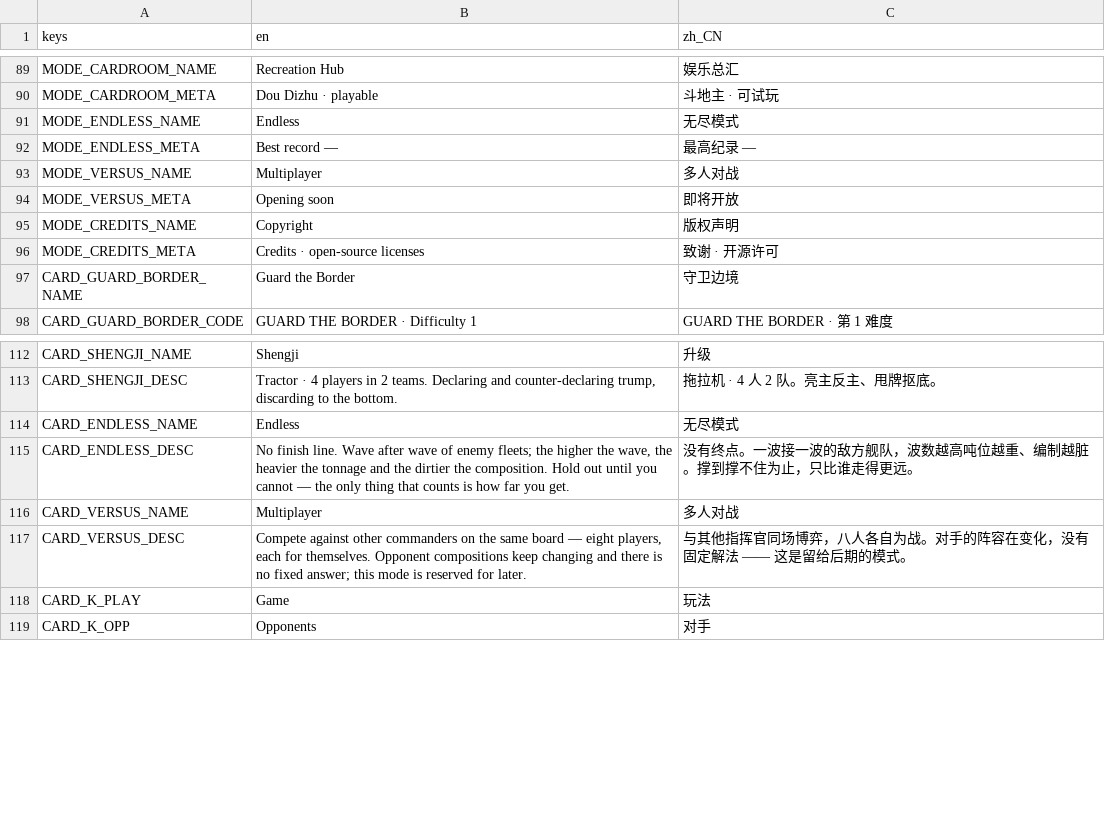
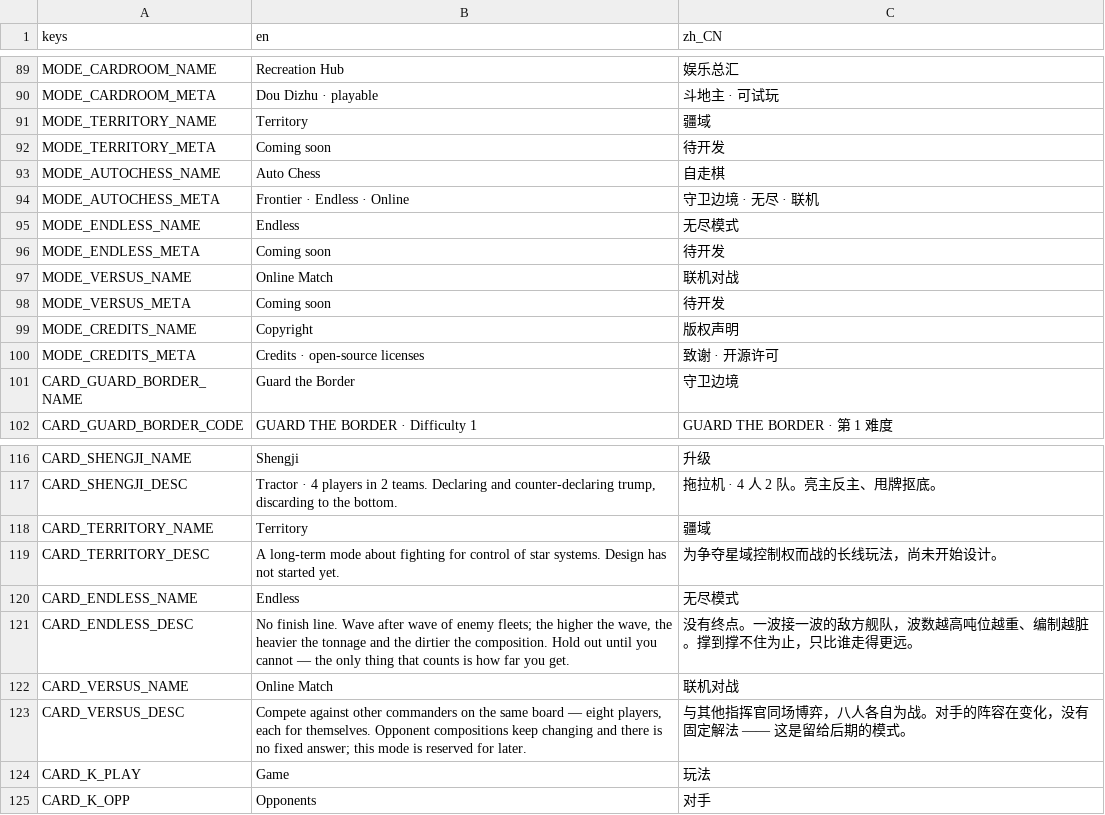
Before and after one commit to xshynews/EVE-AutoChess, a CSV file: i18n/strings.csv, drawn as a sheet; only a part is shown, gaps mark what is left out.

Commit message:
主菜单改两层侧栏：疆域 / 自走棋[任务关卡·无尽模式·联机对战] / 娱乐总汇 / 版权声明（自走棋为父项，点击展开收起并选中任务关卡；父项无卡片时右侧回落首子）；verify_menu 45->60

```diff
--- a/i18n/strings.csv
+++ b/i18n/strings.csv
@@ -90,6 +90,10 @@ MODE_CARDROOM_NAME,Recreation Hub,娱乐总汇
 MODE_CARDROOM_META,Dou Dizhu · playable,斗地主 · 可试玩
+MODE_TERRITORY_NAME,Territory,疆域
+MODE_TERRITORY_META,Coming soon,待开发
+MODE_AUTOCHESS_NAME,Auto Chess,自走棋
+MODE_AUTOCHESS_META,Frontier · Endless · Online,守卫边境 · 无尽 · 联机
 MODE_ENDLESS_NAME,Endless,无尽模式
-MODE_ENDLESS_META,Best record —,最高纪录　—
-MODE_VERSUS_NAME,Multiplayer,多人对战
-MODE_VERSUS_META,Opening soon,即将开放
+MODE_ENDLESS_META,Coming soon,待开发
+MODE_VERSUS_NAME,Online Match,联机对战
+MODE_VERSUS_META,Coming soon,待开发
 MODE_CREDITS_NAME,Copyright,版权声明
@@ -113,5 +117,7 @@ CARD_SHENGJI_NAME,Shengji,升级
 CARD_SHENGJI_DESC,"Tractor · 4 players in 2 teams. Declaring and counter-declaring trump, discarding to the bottom.",拖拉机 · 4 人 2 队。亮主反主、甩牌抠底。
+CARD_TERRITORY_NAME,Territory,疆域
+CARD_TERRITORY_DESC,A long-term mode about fighting for control of star systems. Design has not started yet.,为争夺星域控制权而战的长线玩法，尚未开始设计。
 CARD_ENDLESS_NAME,Endless,无尽模式
 CARD_ENDLESS_DESC,"No finish line. Wave after wave of enemy fleets; the higher the wave, the heavier the tonnage and the dirtier the composition. Hold out until you cannot — the only thing that counts is how far you get.",没有终点。一波接一波的敌方舰队，波数越高吨位越重、编制越脏。撑到撑不住为止，只比谁走得更远。
-CARD_VERSUS_NAME,Multiplayer,多人对战
+CARD_VERSUS_NAME,Online Match,联机对战
 CARD_VERSUS_DESC,"Compete against other commanders on the same board — eight players, each for themselves. Opponent compositions keep changing and there is no fixed answer; this mode is reserved for later.",与其他指挥官同场博弈，八人各自为战。对手的阵容在变化，没有固定解法 —— 这是留给后期的模式。
```
Also changed, not shown: 7 other files.
